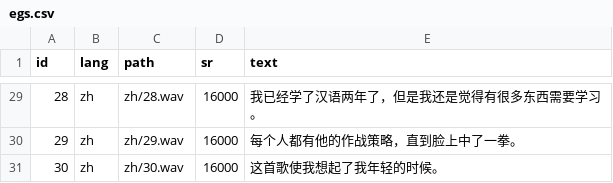
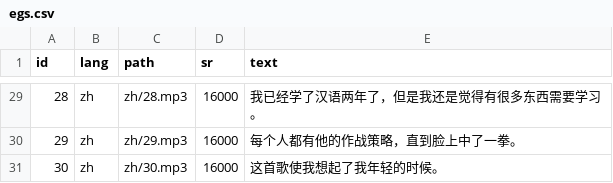
Before and after one commit to Kristthapongg/NLP, a CSV file: egs.csv, drawn as a sheet; only a part is shown, gaps mark what is left out; the diff covers the shown part only.

```diff
--- a/egs.csv
+++ b/egs.csv
@@ -29,3 +29,3 @@ id,lang,path,sr,text
-28,zh,zh/28.wav,16000,我已经学了汉语两年了，但是我还是觉得有很多东西需要学习。
-29,zh,zh/29.wav,16000,每个人都有他的作战策略，直到脸上中了一拳。
-30,zh,zh/30.wav,16000,这首歌使我想起了我年轻的时候。
+28,zh,zh/28.mp3,16000,我已经学了汉语两年了，但是我还是觉得有很多东西需要学习。
+29,zh,zh/29.mp3,16000,每个人都有他的作战策略，直到脸上中了一拳。
+30,zh,zh/30.mp3,16000,这首歌使我想起了我年轻的时候。
```
Also changed, not shown: 27 edited cells elsewhere in this file.
